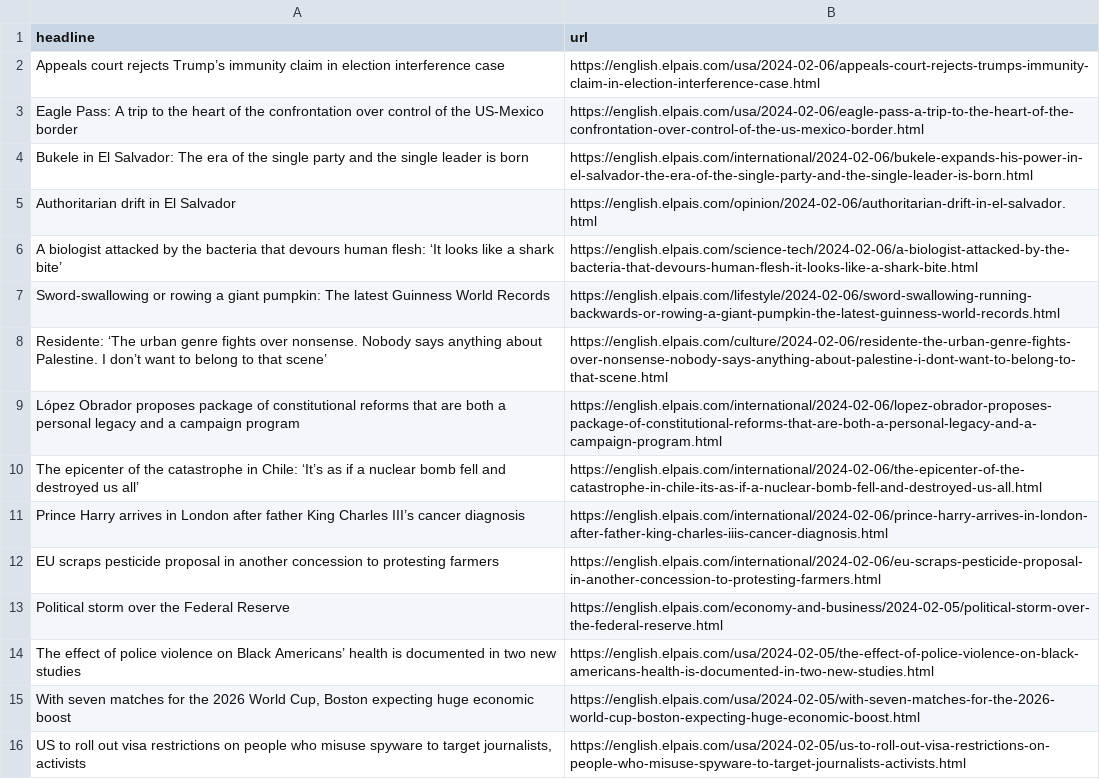
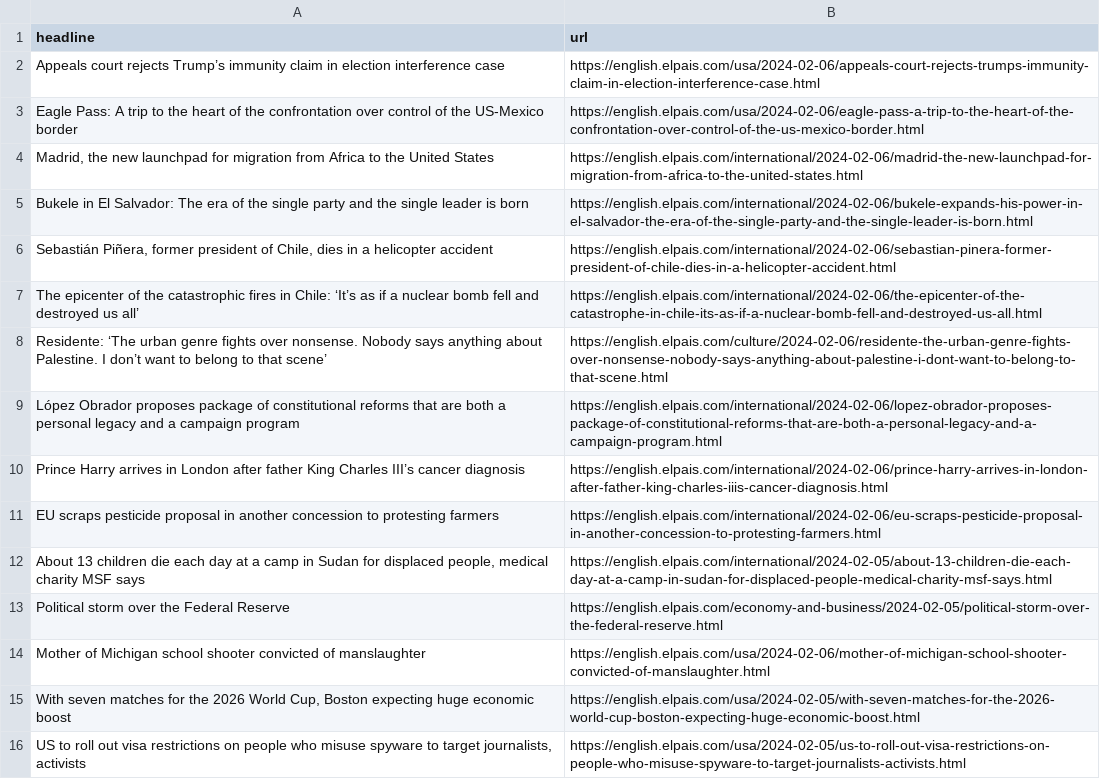
Before and after one commit to dlaiu/headlines-scraper, a CSV file: headlines.csv, drawn as a sheet; only a part is shown.

```diff
--- a/headlines.csv
+++ b/headlines.csv
@@ -3,13 +3,13 @@ Appeals court rejects Trump’s immunity claim in election interference case,htt
 Eagle Pass: A trip to the heart of the confrontation over control of the US-Mexico border,https://english.elpais.com/usa/2024-02-06/eagle-pass-a-trip-to-the-heart-of-the-confrontation-over-control-of-the-us-mexico-border.html
+"Madrid, the new launchpad for migration from Africa to the United States",https://english.elpais.com/international/2024-02-06/madrid-the-new-launchpad-for-migration-from-africa-to-the-united-states.html
 Bukele in El Salvador: The era of the single party and the single leader is born,https://english.elpais.com/international/2024-02-06/bukele-expands-his-power-in-el-salvador-the-era-of-the-single-party-and-the-single-leader-is-born.html
-Authoritarian drift in El Salvador,https://english.elpais.com/opinion/2024-02-06/authoritarian-drift-in-el-salvador.html
-A biologist attacked by the bacteria that devours human flesh: ‘It looks like a shark bite’,https://english.elpais.com/science-tech/2024-02-06/a-biologist-attacked-by-the-bacteria-that-devours-human-flesh-it-looks-like-a-shark-bite.html
-Sword-swallowing or rowing a giant pumpkin: The latest Guinness World Records,https://english.elpais.com/lifestyle/2024-02-06/sword-swallowing-running-backwards-or-rowing-a-giant-pumpkin-the-latest-guinness-world-records.html
+"Sebastián Piñera, former president of Chile, dies in a helicopter accident",https://english.elpais.com/international/2024-02-06/sebastian-pinera-former-president-of-chile-dies-in-a-helicopter-accident.html
+The epicenter of the catastrophic fires in Chile: ‘It’s as if a nuclear bomb fell and destroyed us all’,https://english.elpais.com/international/2024-02-06/the-epicenter-of-the-catastrophe-in-chile-its-as-if-a-nuclear-bomb-fell-and-destroyed-us-all.html
 Residente: ‘The urban genre fights over nonsense. Nobody says anything about Palestine. I don’t want to belong to that scene’,https://english.elpais.com/culture/2024-02-06/residente-the-urban-genre-fights-over-nonsense-nobody-says-anything-about-palestine-i-dont-want-to-belong-to-that-scene.html
 López Obrador proposes package of constitutional reforms that are both a personal legacy and a campaign program,https://english.elpais.com/international/2024-02-06/lopez-obrador-proposes-package-of-constitutional-reforms-that-are-both-a-personal-legacy-and-a-campaign-program.html
-The epicenter of the catastrophe in Chile: ‘It’s as if a nuclear bomb fell and destroyed us all’,https://english.elpais.com/international/2024-02-06/the-epicenter-of-the-catastrophe-in-chile-its-as-if-a-nuclear-bomb-fell-and-destroyed-us-all.html
 Prince Harry arrives in London after father King Charles III’s cancer diagnosis ,https://english.elpais.com/international/2024-02-06/prince-harry-arrives-in-london-after-father-king-charles-iiis-cancer-diagnosis.html
 EU scraps pesticide proposal in another concession to protesting farmers ,https://english.elpais.com/international/2024-02-06/eu-scraps-pesticide-proposal-in-another-concession-to-protesting-farmers.html
+"About 13 children die each day at a camp in Sudan for displaced people, medical charity MSF says ",https://english.elpais.com/international/2024-02-05/about-13-children-die-each-day-at-a-camp-in-sudan-for-displaced-people-medical-charity-msf-says.html
 Political storm over the Federal Reserve,https://english.elpais.com/economy-and-business/2024-02-05/political-storm-over-the-federal-reserve.html
-The effect of police violence on Black Americans’ health is documented in two new studies ,https://english.elpais.com/usa/2024-02-05/the-effect-of-police-violence-on-black-americans-health-is-documented-in-two-new-studies.html
+Mother of Michigan school shooter convicted of manslaughter ,https://english.elpais.com/usa/2024-02-06/mother-of-michigan-school-shooter-convicted-of-manslaughter.html
 "With seven matches for the 2026 World Cup, Boston expecting huge economic boost ",https://english.elpais.com/usa/2024-02-05/with-seven-matches-for-the-2026-world-cup-boston-expecting-huge-economic-boost.html
```
